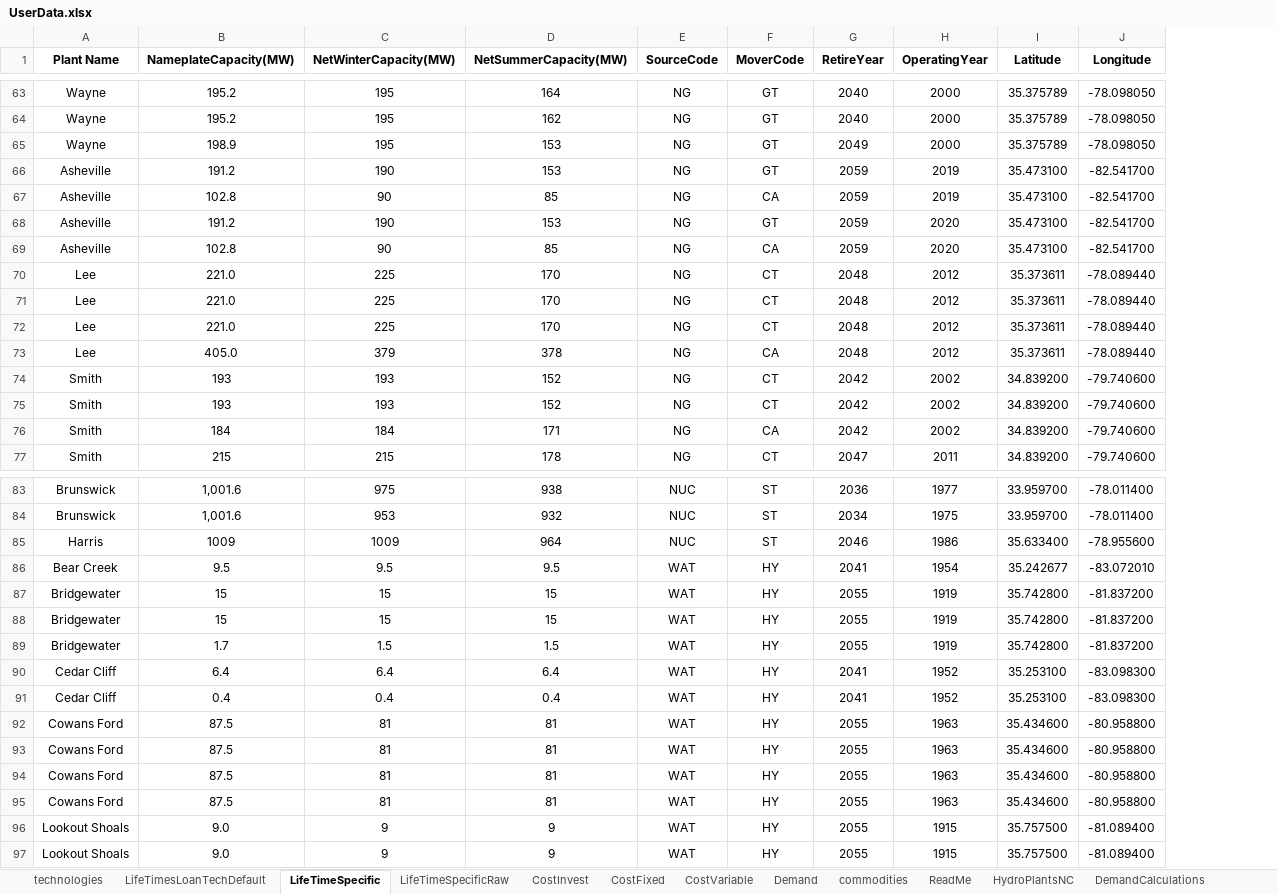
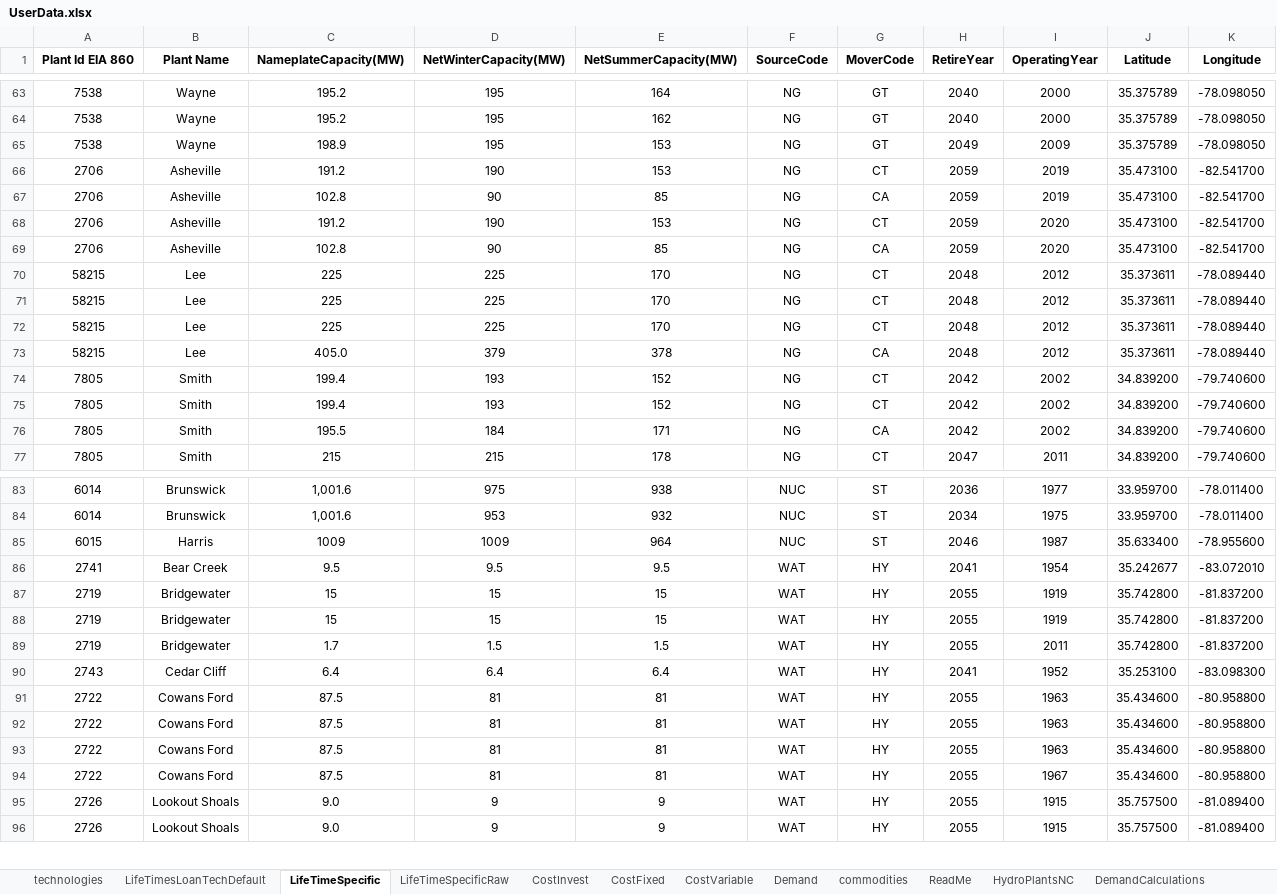
Before and after one commit to vaduraes/TemoaHurricane_V2, an Excel workbook: CreateBaseDeck/ExcelUserData/UserData.xlsx, sheet LifeTimeSpecific, drawn as a sheet; only a part is shown, gaps mark what is left out; values as stored, in another font and other column widths than the file's, no borders; removed rows and columns are numbered as before the commit, all else as after; the diff covers the shown part only; the diff names each change by its address in the sheet, - before the commit and + after, or states it on an @@ line.

```diff
--- a/CreateBaseDeck/ExcelUserData/UserData.xlsx (sheet LifeTimeSpecific)
+++ b/CreateBaseDeck/ExcelUserData/UserData.xlsx (sheet LifeTimeSpecific)
+column A (Plant Id EIA 860), rows 63-77: 7538 | 7538 | 7538 | 2706 | 2706 | 2706 | 2706 | 58215 | 58215 | 58215 | 58215 | 7805 | 7805 | 7805 | 7805; rows 83-96: 6014 | 6014 | 6015 | 2741 | 2719 | 2719 | 2719 | 2743 | 2722 | 2722 | 2722 | 2722 | 2726 | 2726
-I65 (OperatingYear): 2000
+I65 (OperatingYear): 2009
-G66 (MoverCode): GT
+G66 (MoverCode): CT
-G68 (MoverCode): GT
+G68 (MoverCode): CT
-C70:C72 (NameplateCapacity(MW)): 221.0
+C70:C72 (NameplateCapacity(MW)): 225
-C74:C75 (NameplateCapacity(MW)): 193
+C74:C75 (NameplateCapacity(MW)): 199.4
-C76 (NameplateCapacity(MW)): 184
+C76 (NameplateCapacity(MW)): 195.5
-I85 (OperatingYear): 1986
+I85 (OperatingYear): 1987
-I89 (OperatingYear): 1919
+I89 (OperatingYear): 2011
-row 91: Cedar Cliff | 0.4 | 0.4 | 0.4 | WAT | HY | 2041 | 1952 | 35.253100 | -83.098300
-I94 (OperatingYear): 1963
+I94 (OperatingYear): 1967
```
Also changed, not shown: 57 edited cells elsewhere in this sheet, sheet ReadMe, CreateBaseDeck/ExcelUserData/Temporary_ToHelpBuildDecks/TMP_ExistingCapacity_UniqueTechNameLv1.xlsx, CreateBaseDeck/ExcelUserData/Temporary_ToHelpBuildDecks/TMP_ExistingCapacity_UniqueTechNameLv2.xlsx, 1 other file.
